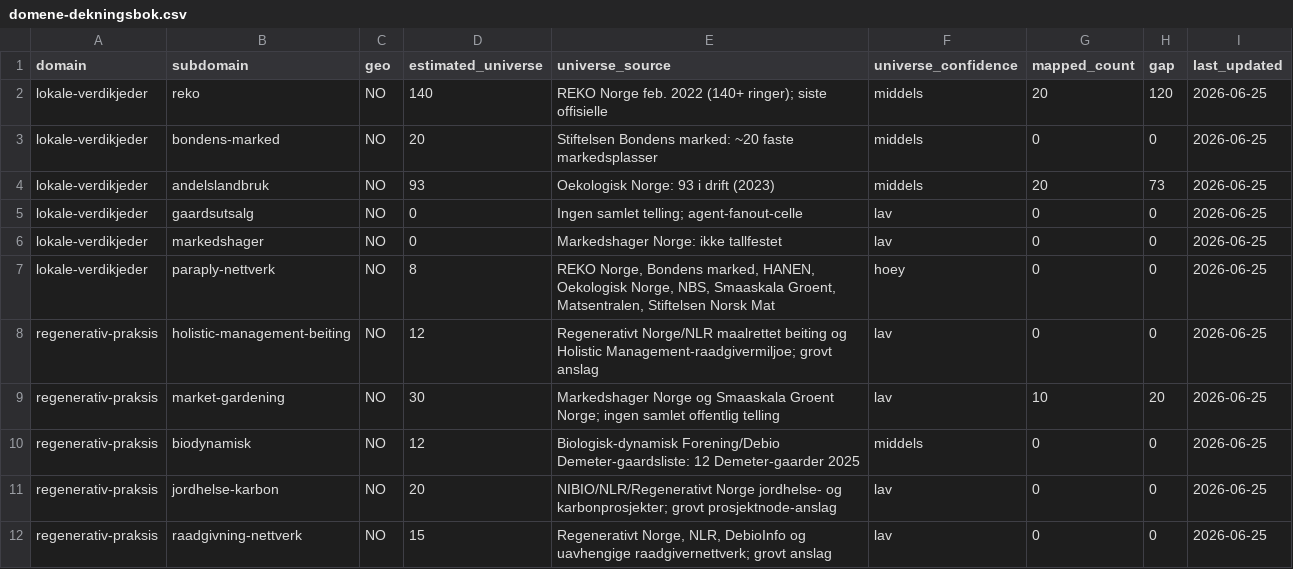
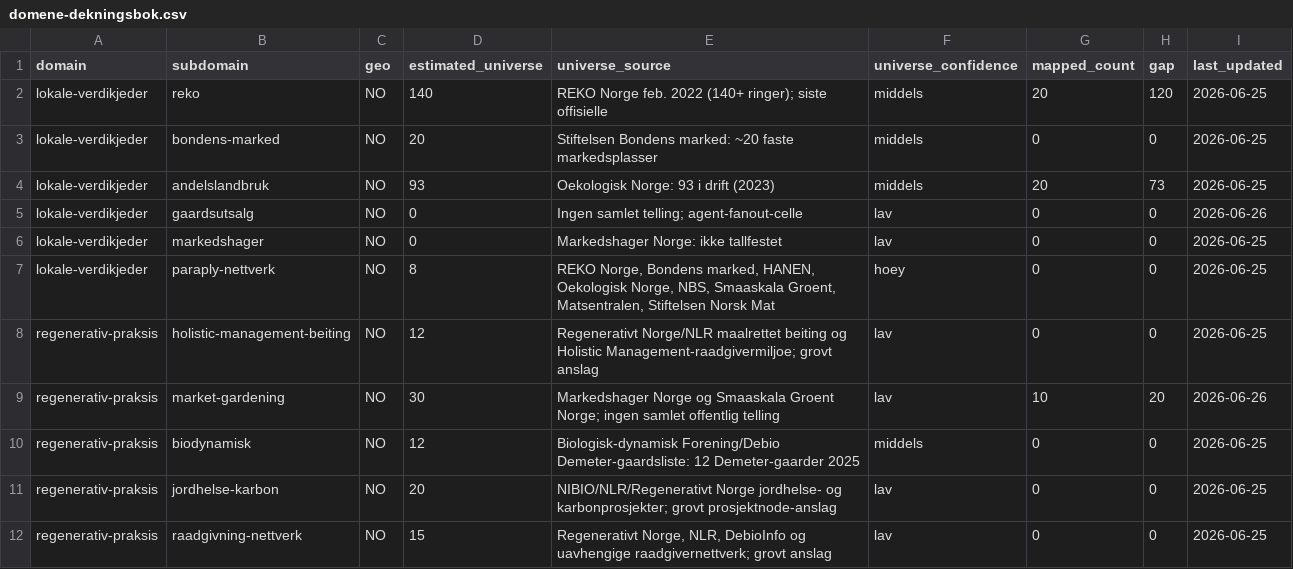
Before and after one commit to justaride/food-systems-2026, a CSV file: research/_status/domene-dekningsbok.csv, drawn as a sheet; only a part is shown.

```diff
--- a/research/_status/domene-dekningsbok.csv
+++ b/research/_status/domene-dekningsbok.csv
@@ -4,3 +4,3 @@ lokale-verdikjeder,bondens-marked,NO,20,"Stiftelsen Bondens marked: ~20 faste ma
 lokale-verdikjeder,andelslandbruk,NO,93,"Oekologisk Norge: 93 i drift (2023)",middels,20,73,2026-06-25
-lokale-verdikjeder,gaardsutsalg,NO,0,"Ingen samlet telling; agent-fanout-celle",lav,0,0,2026-06-25
+lokale-verdikjeder,gaardsutsalg,NO,0,"Ingen samlet telling; agent-fanout-celle",lav,0,0,2026-06-26
 lokale-verdikjeder,markedshager,NO,0,"Markedshager Norge: ikke tallfestet",lav,0,0,2026-06-25
@@ -8,3 +8,3 @@ lokale-verdikjeder,paraply-nettverk,NO,8,"REKO Norge, Bondens marked, HANEN, Oek
 regenerativ-praksis,holistic-management-beiting,NO,12,"Regenerativt Norge/NLR maalrettet beiting og Holistic Management-raadgivermiljoe; grovt anslag",lav,0,0,2026-06-25
-regenerativ-praksis,market-gardening,NO,30,"Markedshager Norge og Smaaskala Groent Norge; ingen samlet offentlig telling",lav,10,20,2026-06-25
+regenerativ-praksis,market-gardening,NO,30,"Markedshager Norge og Smaaskala Groent Norge; ingen samlet offentlig telling",lav,10,20,2026-06-26
 regenerativ-praksis,biodynamisk,NO,12,"Biologisk-dynamisk Forening/Debio Demeter-gaardsliste: 12 Demeter-gaarder 2025",middels,0,0,2026-06-25
```
Also changed, not shown: research/_status/domene-market-gardening-node-kandidater-2026-06-25.csv, 2 other files.
